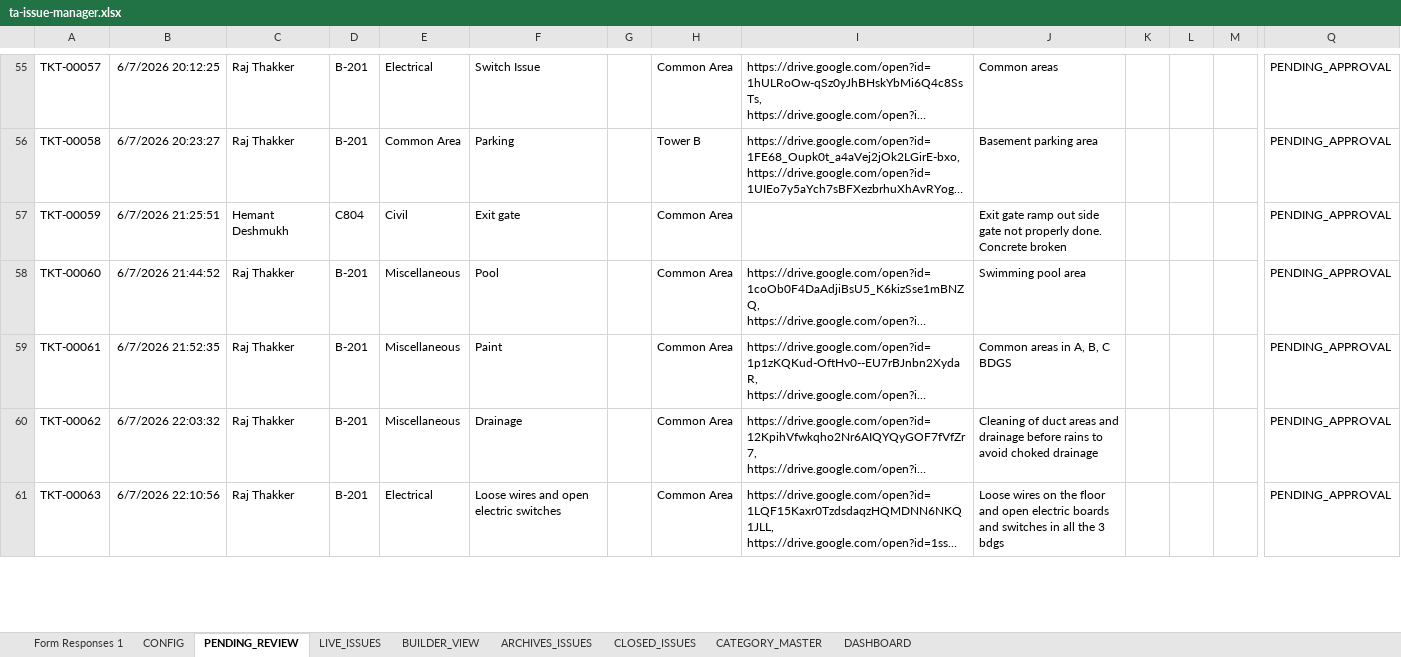
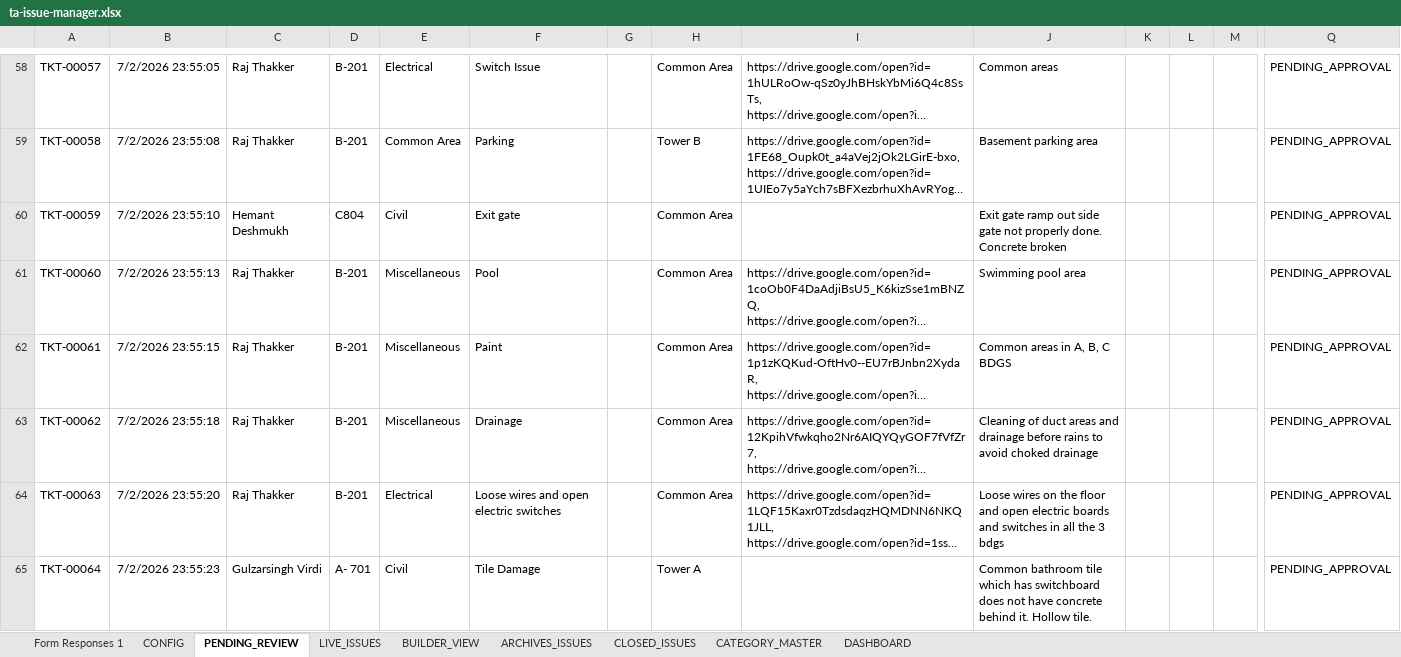
Before and after one commit to tadeskops/ta-issue-manager, an Excel workbook: backups/ta-issue-manager.xlsx, sheet PENDING_REVIEW, drawn as a sheet; only a part is shown, gaps mark what is left out; long unchanged cells end in …; values as stored, in another font and other column widths than the file's, no borders; charts and pictures not drawn; addresses are those after the commit; rows hold the shown columns only; the diff covers the shown part only; the diff names each change by its address in the sheet, - before the commit and + after, or states it on an @@ line.

```diff
--- a/backups/ta-issue-manager.xlsx (sheet PENDING_REVIEW)
+++ b/backups/ta-issue-manager.xlsx (sheet PENDING_REVIEW)
-B58: 6/7/2026 20:12:25
+B58: 7/2/2026 23:55:05
-B59: 6/7/2026 20:23:27
+B59: 7/2/2026 23:55:08
-B60: 6/7/2026 21:25:51
+B60: 7/2/2026 23:55:10
-B61: 6/7/2026 21:44:52
+B61: 7/2/2026 23:55:13
-B62: 6/7/2026 21:52:35
+B62: 7/2/2026 23:55:15
-B63: 6/7/2026 22:03:32
+B63: 7/2/2026 23:55:18
-B64: 6/7/2026 22:10:56
+B64: 7/2/2026 23:55:20
+row 65: TKT-00064 | 7/2/2026 23:55:23 | Gulzarsingh Virdi | A- 701 | Civil | Tile Damage |  | Tower A |  | Common bathroom tile which has switchboard does not have concrete behind it. Hollow tile. |  |  |  | PENDING_APPROVAL
```
Also changed, not shown: 4 added rows, 88 removed rows and 66 edited cells elsewhere in this sheet, sheet LIVE_ISSUES.
